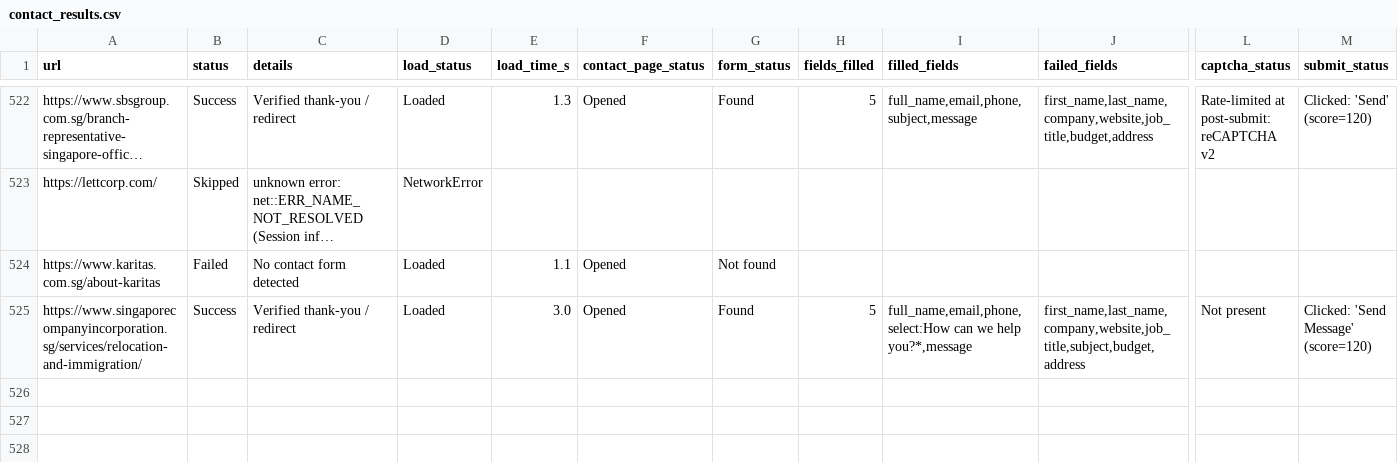
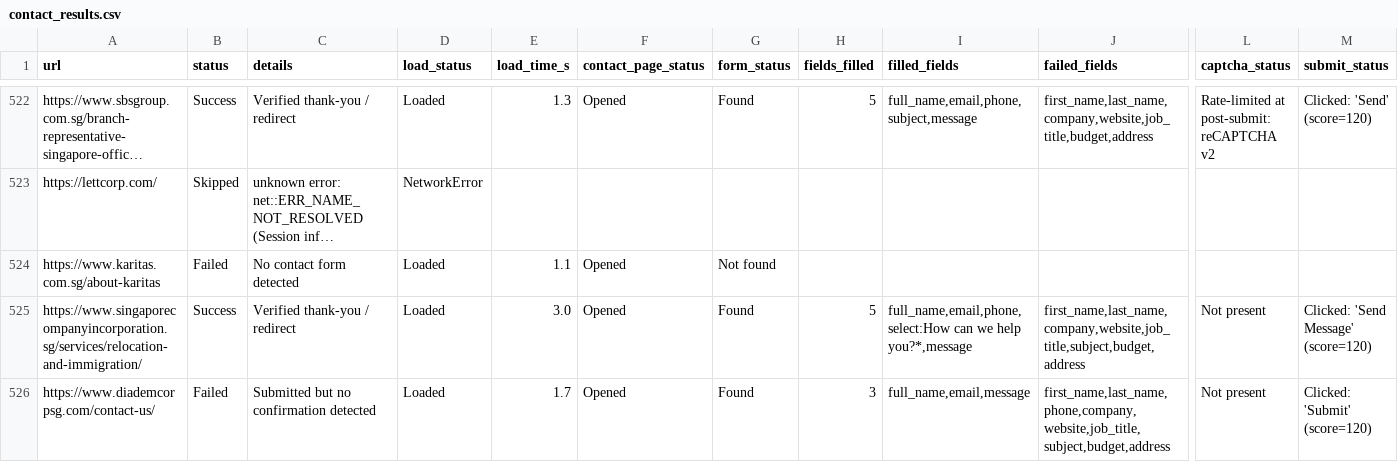
Before and after one commit to AhtehshamSanandwala/outreach-automation, a CSV file: form_results/contact_results.csv, drawn as a sheet; only a part is shown, gaps mark what is left out; long unchanged cells end in …; rows hold the shown columns only; the diff names each change by its address in the sheet, - before the commit and + after, or states it on an @@ line.

```diff
--- a/form_results/contact_results.csv
+++ b/form_results/contact_results.csv
+row 526: https://www.diademcorpsg.com/contact-us/ | Failed | Submitted but no confirmation detected | Loaded | 1.7 | Opened | Found | 3 | full_name,email,message | first_name,last_name,phone,company,website,job_title,subject,budget,address | Not present | Clicked: 'Submit' (score=120)
```
Also changed, not shown: form_results/cold_email_highvalue_b2b_leads.csv, form_results/cold_email_outbound_queue.csv, 5 other files.
